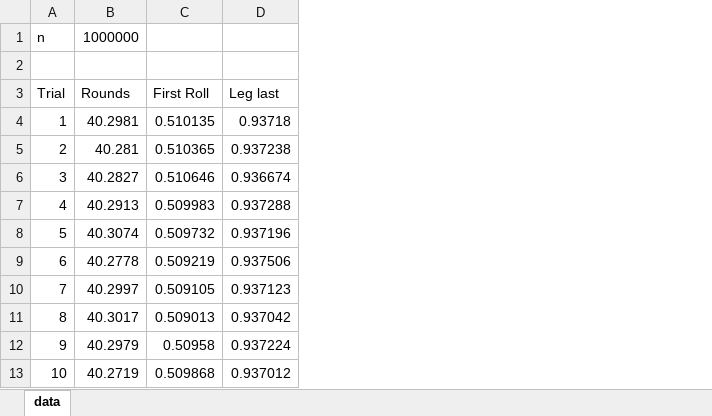
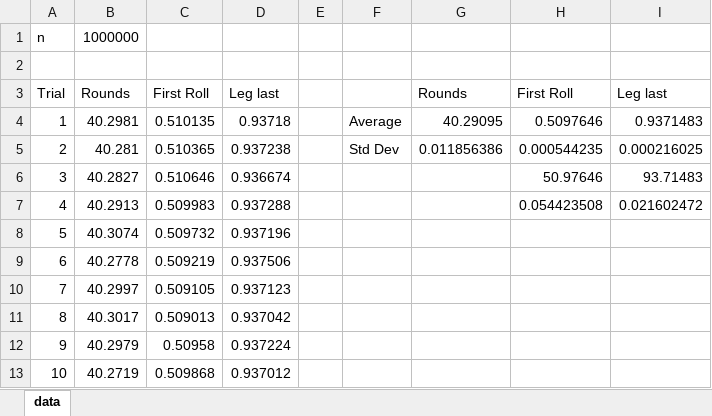
Before and after one commit to valpo-DylanBrown/ECE252, an Excel workbook: Homework/project04/stats.xlsx, sheet data, drawn as a sheet; values as stored, in another font and other column widths than the file's, no borders; the diff names each change by its address in the sheet, - before the commit and + after, or states it on an @@ line.

Commit message:
saved

```diff
--- a/Homework/project04/stats.xlsx (sheet data)
+++ b/Homework/project04/stats.xlsx (sheet data)
+column E, empty
+column F, rows 4-5: Average | Std Dev
+column G, rows 3-5: Rounds | 40.29095 | 0.011856386
+column H, rows 3-7: First Roll | 0.5097646 | 0.000544235 | 50.97646 | 0.054423508
+column I, rows 3-7: Leg last | 0.9371483 | 0.000216025 | 93.71483 | 0.021602472
```
